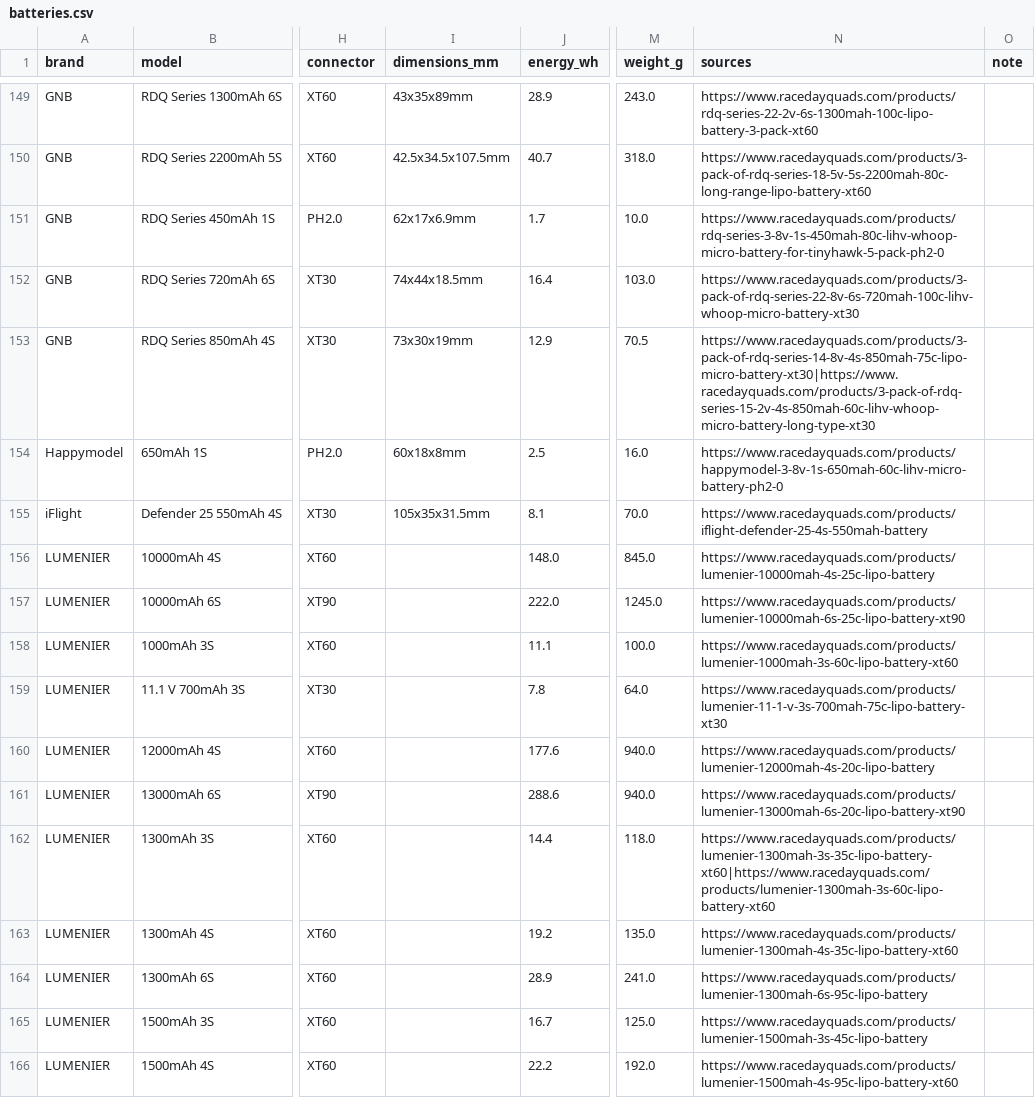
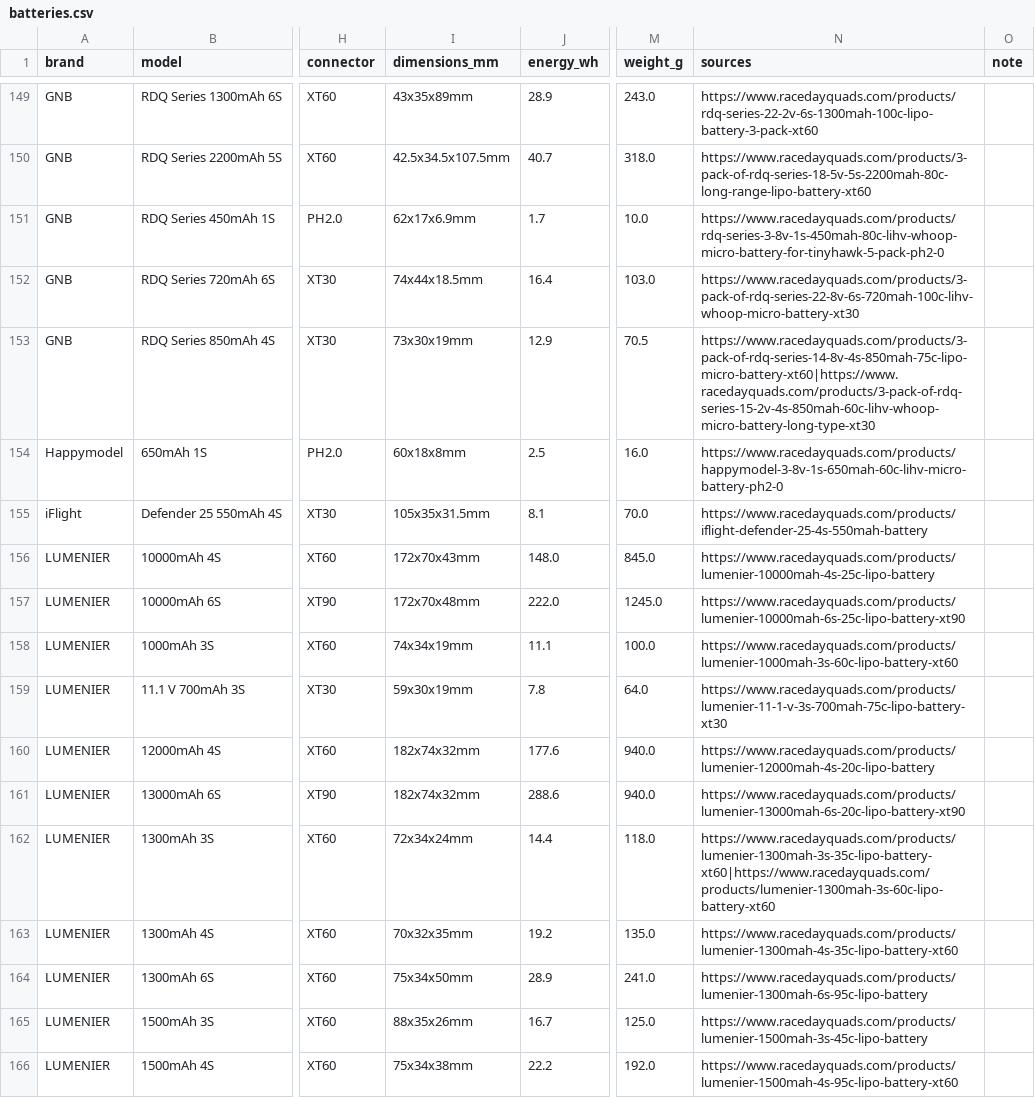
Before and after one commit to fpvdb/fpv-db-data, a CSV file: batteries.csv, drawn as a sheet; only a part is shown, gaps mark what is left out; the diff covers the shown part only; the diff names each change by its address in the sheet, - before the commit and + after, or states it on an @@ line.

Commit message:
Dataset export 2026-09-26

```diff
--- a/batteries.csv
+++ b/batteries.csv
-N153 (sources): https://www.racedayquads.com/products/3-pack-of-rdq-series-14-8v-4s-850mah-75c-lipo-micro-battery-xt30|https://www.racedayquads.com/products/3-pack-of-rdq-series-15-2v-4s-850mah-60c-lihv-whoop-micro-battery-long-type-xt30
+N153 (sources): https://www.racedayquads.com/products/3-pack-of-rdq-series-14-8v-4s-850mah-75c-lipo-micro-battery-xt60|https://www.racedayquads.com/products/3-pack-of-rdq-series-15-2v-4s-850mah-60c-lihv-whoop-micro-battery-long-type-xt30
-I156 (dimensions_mm): (empty)
+I156 (dimensions_mm): 172x70x43mm
-I157 (dimensions_mm): (empty)
+I157 (dimensions_mm): 172x70x48mm
-I158 (dimensions_mm): (empty)
+I158 (dimensions_mm): 74x34x19mm
-I159 (dimensions_mm): (empty)
+I159 (dimensions_mm): 59x30x19mm
-I160:I161 (dimensions_mm): (empty)
+I160:I161 (dimensions_mm): 182x74x32mm
-I162 (dimensions_mm): (empty)
+I162 (dimensions_mm): 72x34x24mm
-I163 (dimensions_mm): (empty)
+I163 (dimensions_mm): 70x32x35mm
-I164 (dimensions_mm): (empty)
+I164 (dimensions_mm): 75x34x50mm
-I165 (dimensions_mm): (empty)
+I165 (dimensions_mm): 88x35x26mm
-I166 (dimensions_mm): (empty)
+I166 (dimensions_mm): 75x34x38mm
```
Also changed, not shown: 1 removed row and 94 edited cells elsewhere in this file, 2 other files.
